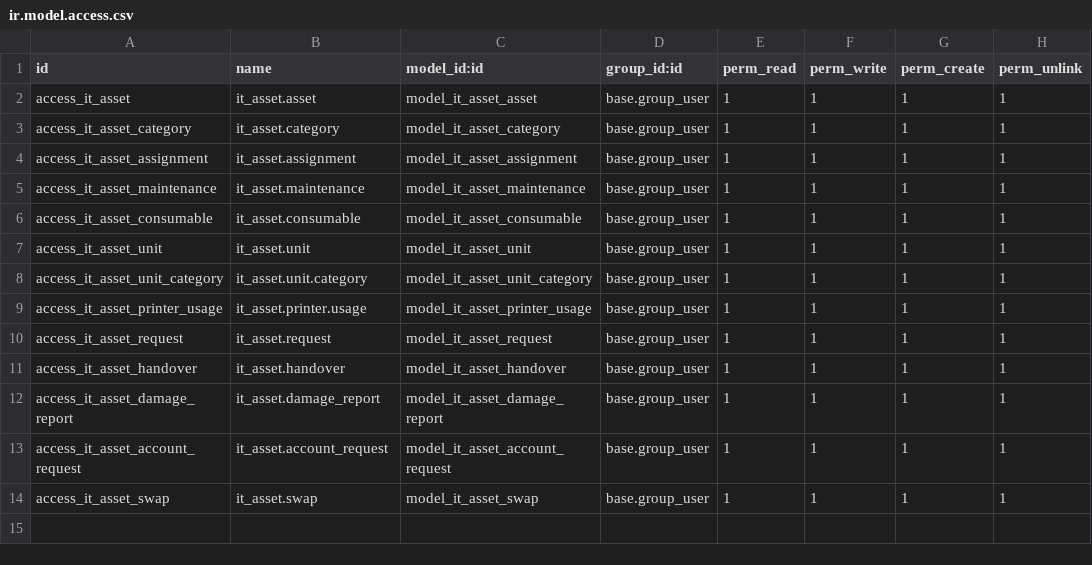
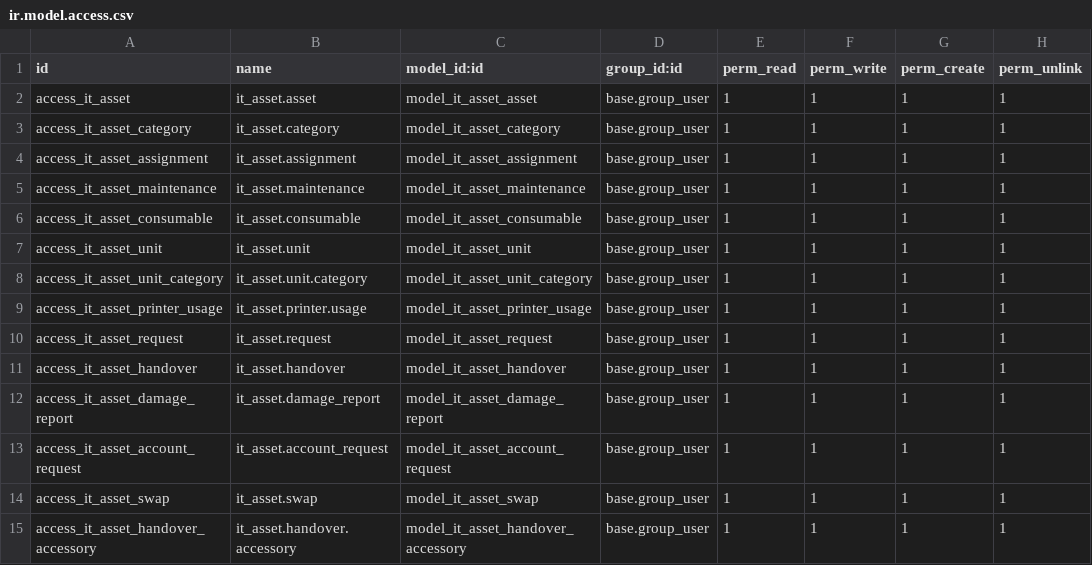
Before and after one commit to asfah21/odoo, a CSV file: addons/it_asset/security/ir.model.access.csv, drawn as a sheet.

Commit message:
[UPGRADE] PERINTILAN / ACCESSORY HANDOVER

```diff
--- a/addons/it_asset/security/ir.model.access.csv
+++ b/addons/it_asset/security/ir.model.access.csv
@@ -14 +14,2 @@ access_it_asset_account_request,it_asset.account_request,model_it_asset_account_
 access_it_asset_swap,it_asset.swap,model_it_asset_swap,base.group_user,1,1,1,1
+access_it_asset_handover_accessory,it_asset.handover.accessory,model_it_asset_handover_accessory,base.group_user,1,1,1,1
```
Also changed, not shown: 5 other files.
